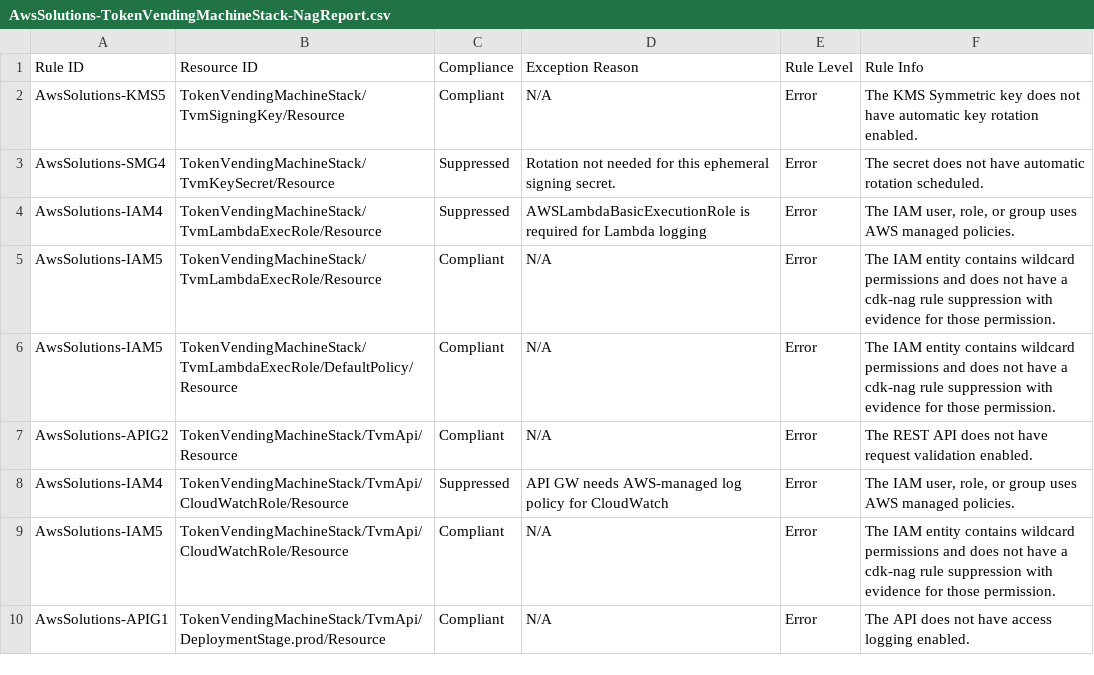
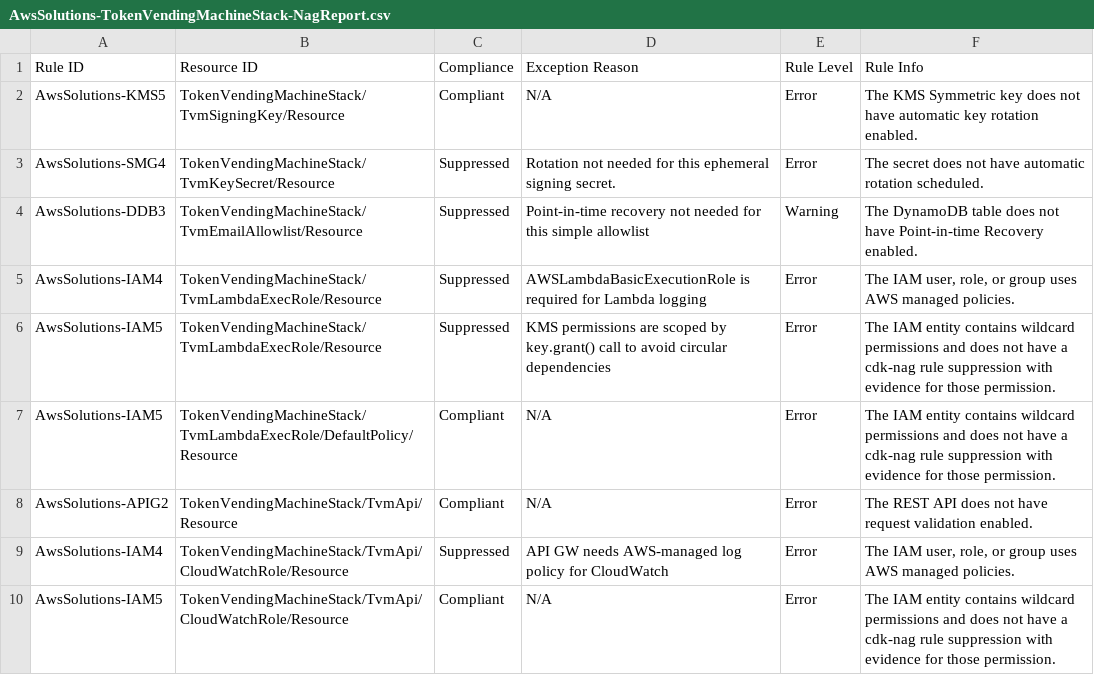
Before and after one commit to aws-samples/sample-amazon-qbusiness-index-search-api-java, a CSV file: cdk.out/AwsSolutions-TokenVendingMachineStack-NagReport.csv, drawn as a sheet; only a part is shown; the shorter side is filled out with more unchanged rows.

Commit message:
Implement email allowlist verification for TVM
- Add DynamoDB table for email allowlist storage
- Update TVM handler to verify emails against allowlist
- Add IAM permissions for DynamoDB access
- Update README with allowlist configuration instructions and test data upload steps
- Simplify deployment and testing instructions

```diff
--- a/cdk.out/AwsSolutions-TokenVendingMachineStack-NagReport.csv
+++ b/cdk.out/AwsSolutions-TokenVendingMachineStack-NagReport.csv
@@ -3,4 +3,5 @@ Rule ID,Resource ID,Compliance,Exception Reason,Rule Level,Rule Info
 "AwsSolutions-SMG4","TokenVendingMachineStack/TvmKeySecret/Resource","Suppressed","Rotation not needed for this ephemeral signing secret.","Error","The secret does not have automatic rotation scheduled."
+"AwsSolutions-DDB3","TokenVendingMachineStack/TvmEmailAllowlist/Resource","Suppressed","Point-in-time recovery not needed for this simple allowlist","Warning","The DynamoDB table does not have Point-in-time Recovery enabled."
 "AwsSolutions-IAM4","TokenVendingMachineStack/TvmLambdaExecRole/Resource","Suppressed","AWSLambdaBasicExecutionRole is required for Lambda logging","Error","The IAM user, role, or group uses AWS managed policies."
-"AwsSolutions-IAM5","TokenVendingMachineStack/TvmLambdaExecRole/Resource","Compliant","N/A","Error","The IAM entity contains wildcard permissions and does not have a cdk-nag rule suppression with evidence for those permission."
+"AwsSolutions-IAM5","TokenVendingMachineStack/TvmLambdaExecRole/Resource","Suppressed","KMS permissions are scoped by key.grant() call to avoid circular dependencies","Error","The IAM entity contains wildcard permissions and does not have a cdk-nag rule suppression with evidence for those permission."
 "AwsSolutions-IAM5","TokenVendingMachineStack/TvmLambdaExecRole/DefaultPolicy/Resource","Compliant","N/A","Error","The IAM entity contains wildcard permissions and does not have a cdk-nag rule suppression with evidence for those permission."
```
Also changed, not shown: 14 other files.
